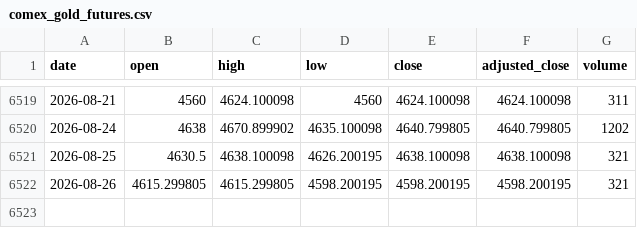
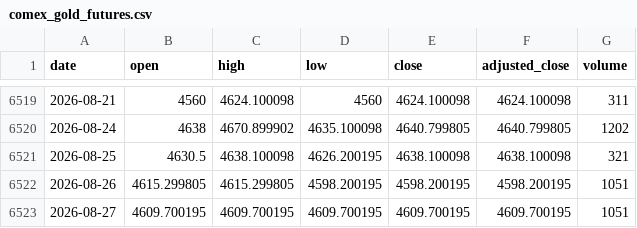
Before and after one commit to qrq3838/gold-market-monitor, a CSV file: data/comex_gold_futures.csv, drawn as a sheet; only a part is shown, gaps mark what is left out.

```diff
--- a/data/comex_gold_futures.csv
+++ b/data/comex_gold_futures.csv
@@ -6521,2 +6521,3 @@ date,open,high,low,close,adjusted_close,volume
 2026-08-25,4630.5,4638.100098,4626.200195,4638.100098,4638.100098,321
-2026-08-26,4615.299805,4615.299805,4598.200195,4598.200195,4598.200195,321
+2026-08-26,4615.299805,4615.299805,4598.200195,4598.200195,4598.200195,1051
+2026-08-27,4609.700195,4609.700195,4609.700195,4609.700195,4609.700195,1051
```
Also changed, not shown: data/us_dollar_index.csv, 2 other files.
